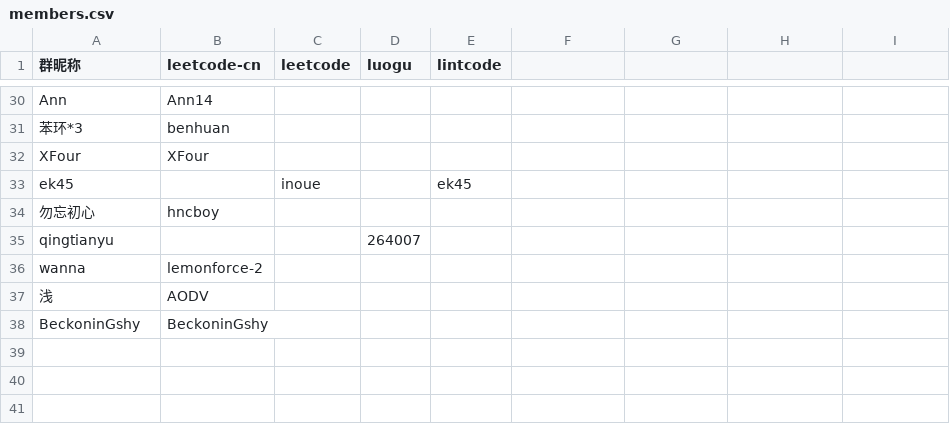
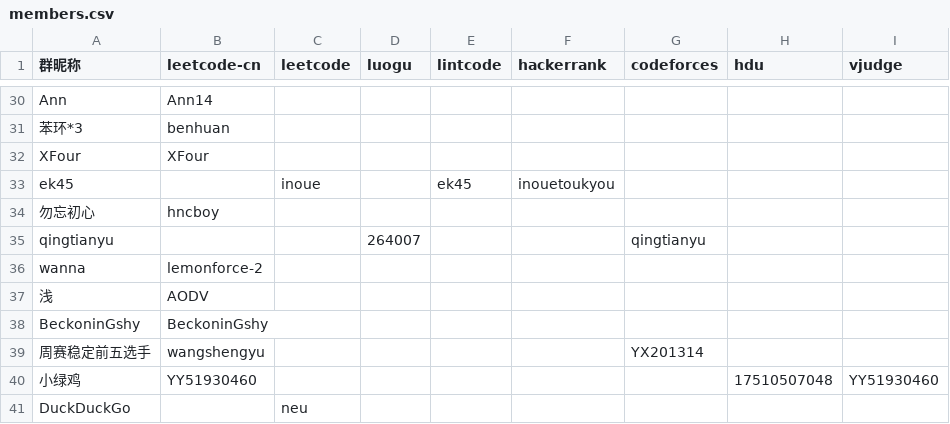
Before and after one commit to Nuullll/lc-checker, a CSV file: data/members.csv, drawn as a sheet; only a part is shown, gaps mark what is left out; the diff names each change by its address in the sheet, - before the commit and + after, or states it on an @@ line.

Commit message:
Support hdu and vjudge.

```diff
--- a/data/members.csv
+++ b/data/members.csv
-F1: (empty)
+F1: hackerrank
-G1: (empty)
+G1: codeforces
-H1: (empty)
+H1: hdu
-I1: (empty)
+I1: vjudge
-F33 (hackerrank): (empty)
+F33 (hackerrank): inouetoukyou
-G35 (codeforces): (empty)
+G35 (codeforces): qingtianyu
+row 39: 周赛稳定前五选手 | wangshengyu |  |  |  |  | YX201314
+row 40: 小绿鸡 | YY51930460 |  |  |  |  |  | 17510507048 | YY51930460
+row 41: DuckDuckGo |  | neu
```
Also changed, not shown: 5 other files.
